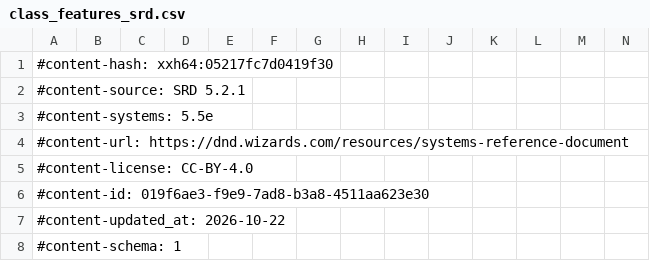
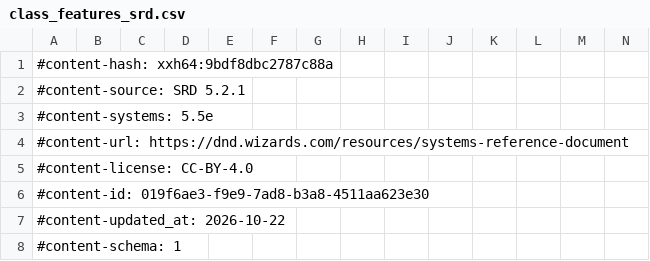
Before and after one commit to FernDragonborn/charnik-content-srd, a CSV file: srd-2024/class_features_srd.csv, drawn as a sheet; only a part is shown; the diff covers the shown part only.

```diff
--- a/srd-2024/class_features_srd.csv
+++ b/srd-2024/class_features_srd.csv
@@ -1,2 +1,2 @@
-#content-hash: xxh64:05217fc7d0419f30
+#content-hash: xxh64:9bdf8dbc2787c88a
 #content-source: SRD 5.2.1
```
Also changed, not shown: 1 edited cell elsewhere in this file, srd-2014/class_features_srd.csv.
